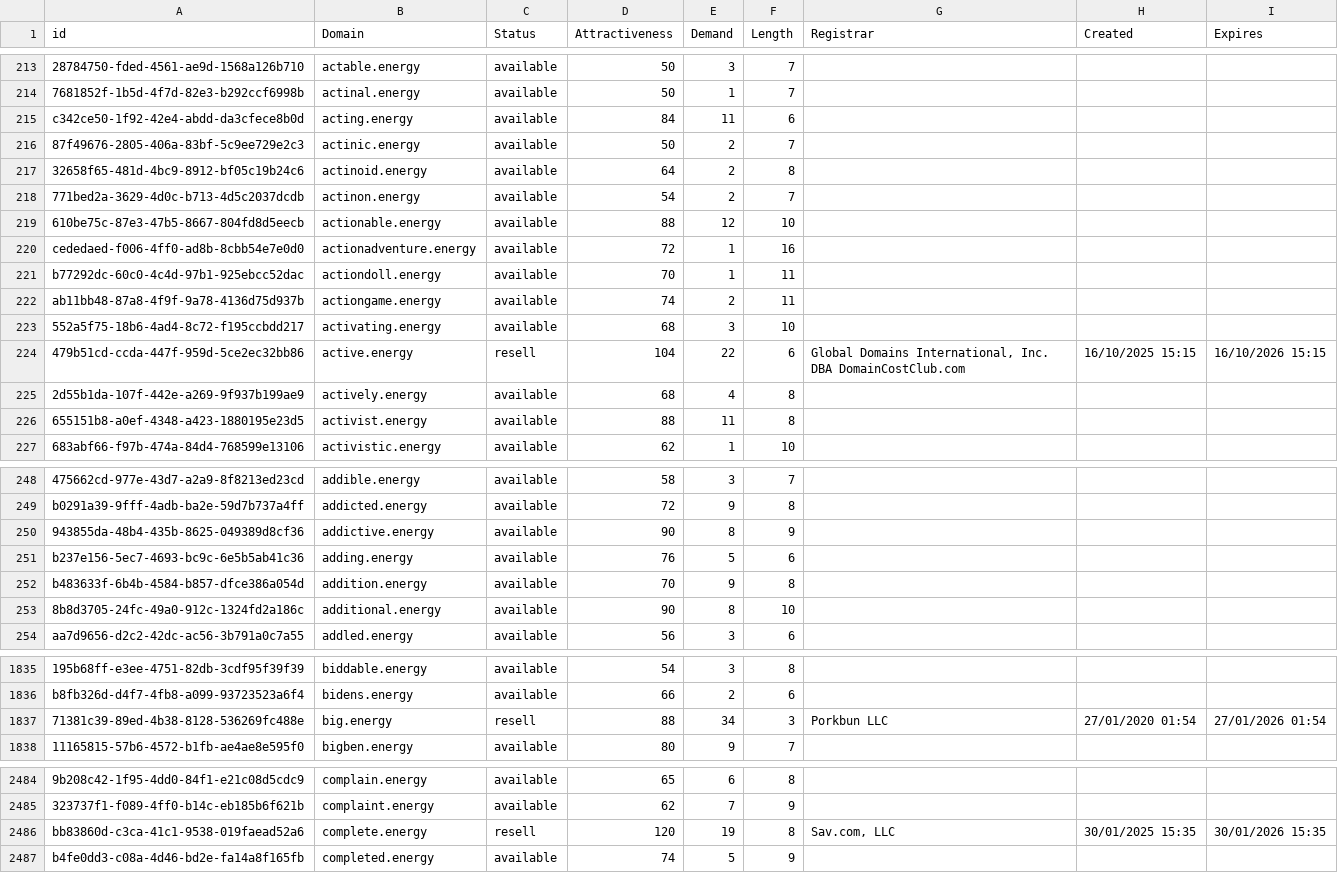
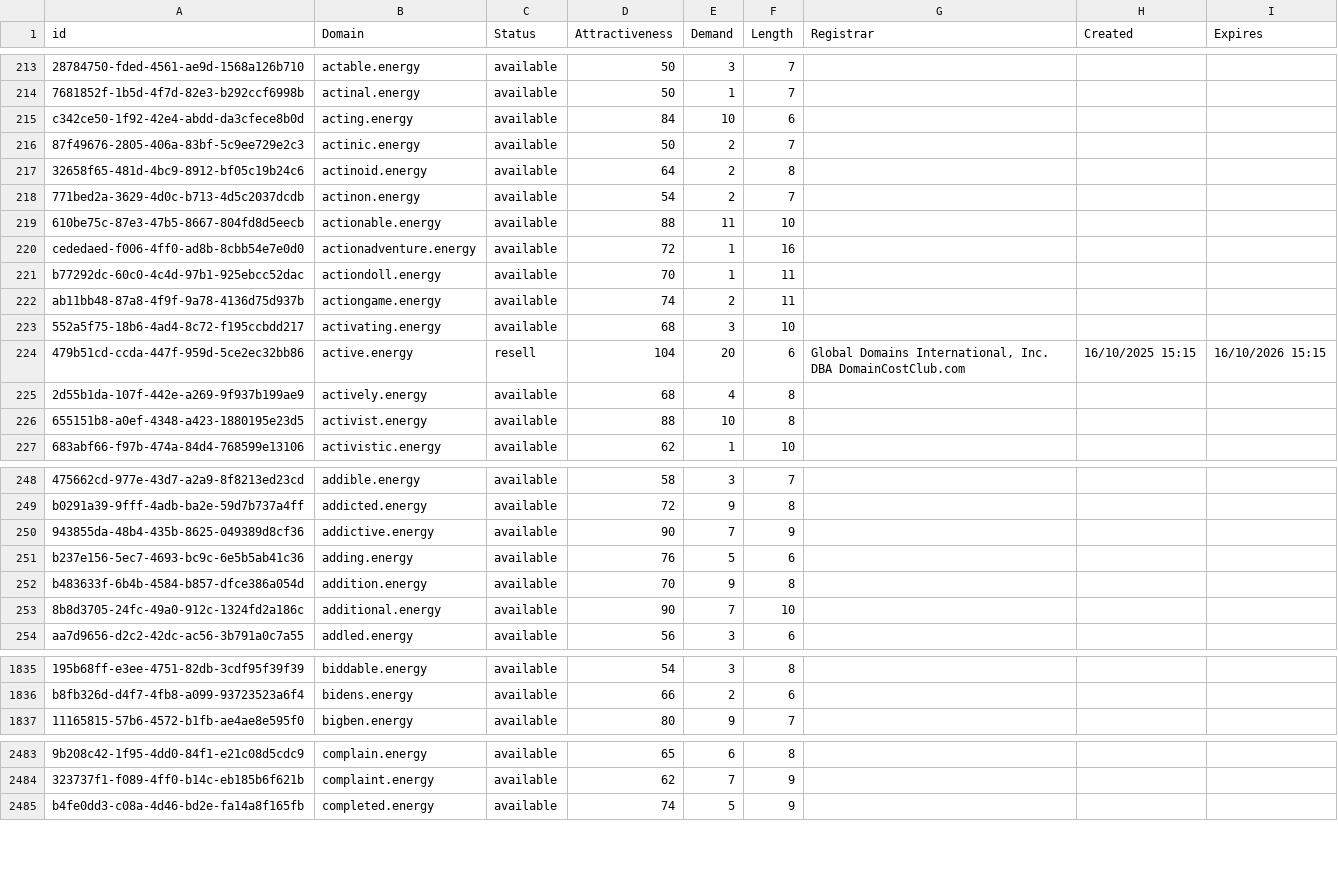
Before and after one commit to UniqueDomains/energy-oneword-domains, a CSV file: energy.csv, drawn as a sheet; only a part is shown, gaps mark what is left out; the diff covers the shown part only; the diff names each change by its address in the sheet, - before the commit and + after, or states it on an @@ line.

Commit message:
Domains update

```diff
--- a/energy.csv
+++ b/energy.csv
-E215 (Demand): 11
+E215 (Demand): 10
-E219 (Demand): 12
+E219 (Demand): 11
-E224 (Demand): 22
+E224 (Demand): 20
-E226 (Demand): 11
+E226 (Demand): 10
-E250 (Demand): 8
+E250 (Demand): 7
-E253 (Demand): 8
+E253 (Demand): 7
-row 1837: 71381c39-89ed-4b38-8128-536269fc488e | big.energy | resell | 88 | 34 | 3 | Porkbun LLC | 27/01/2020 01:54 | 27/01/2026 01:54
-row 2486: bb83860d-c3ca-41c1-9538-019faead52a6 | complete.energy | resell | 120 | 19 | 8 | Sav.com, LLC | 30/01/2025 15:35 | 30/01/2026 15:35
```
Also changed, not shown: 59 edited cells elsewhere in this file, 2 other files.
